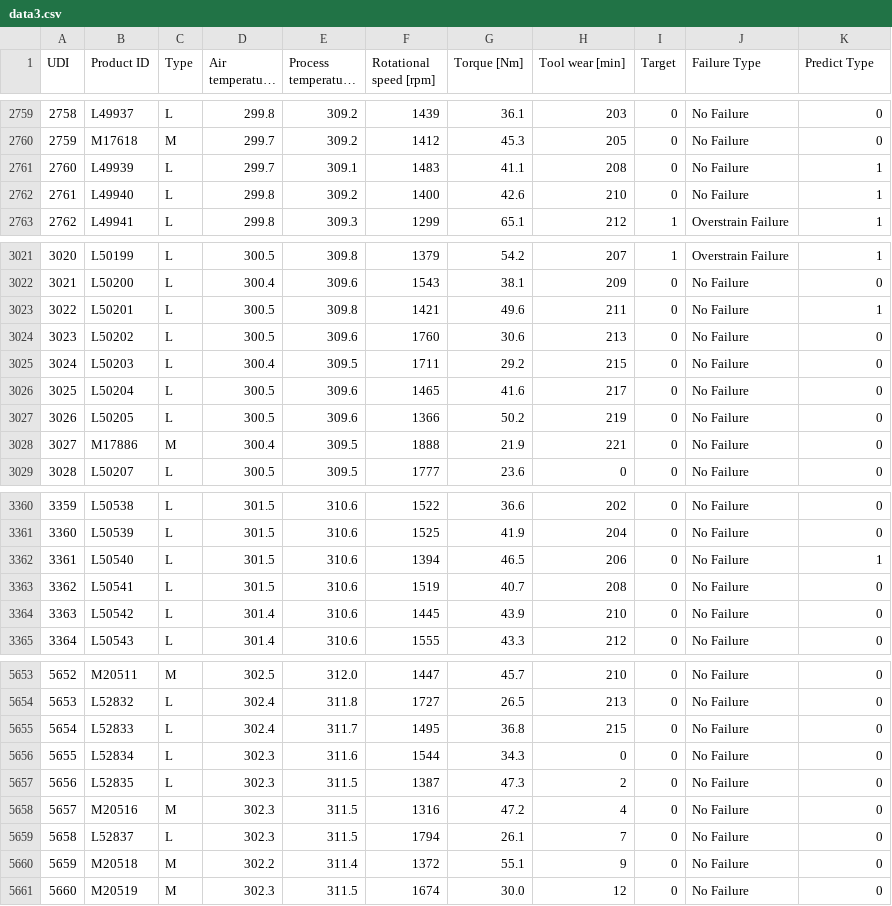
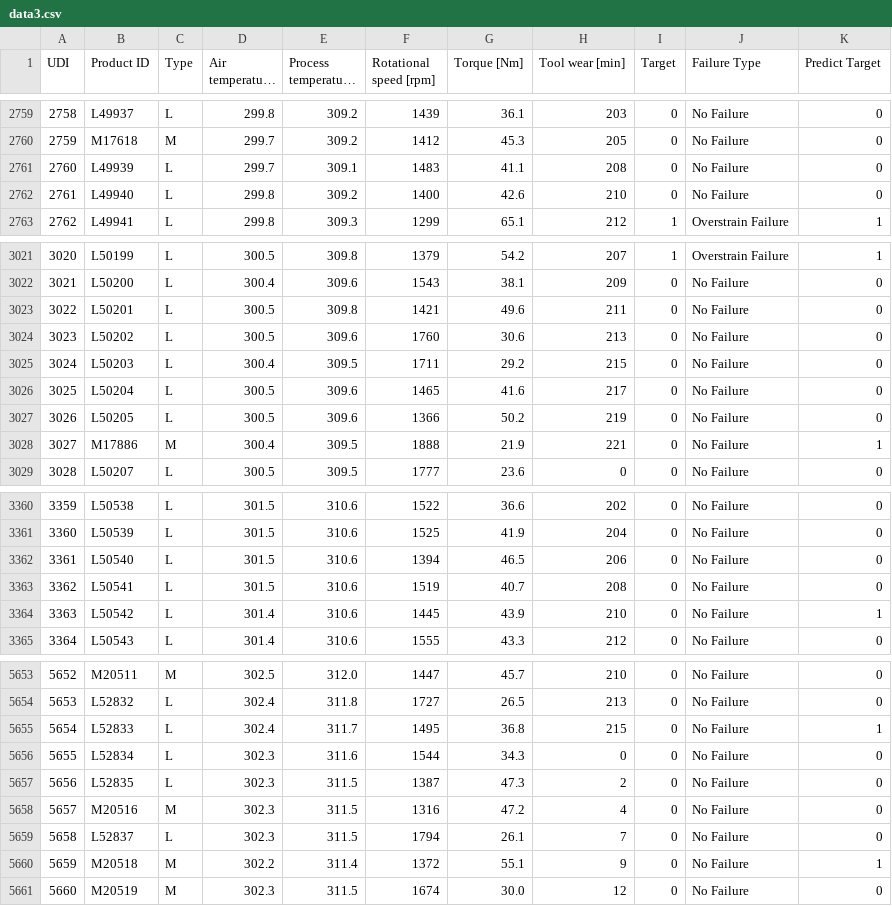
Before and after one commit to rewqqx/FastApi_Dash, a CSV file: src/files/dash/data3.csv, drawn as a sheet; only a part is shown, gaps mark what is left out; long unchanged cells end in …; the diff covers the shown part only; the diff names each change by its address in the sheet, - before the commit and + after, or states it on an @@ line.

```diff
--- a/src/files/dash/data3.csv
+++ b/src/files/dash/data3.csv
-K1: Predict Type
+K1: Predict Target
-K2761:K2762 (Predict Target): 1
+K2761:K2762 (Predict Target): 0
-K3023 (Predict Target): 1
+K3023 (Predict Target): 0
-K3028 (Predict Target): 0
+K3028 (Predict Target): 1
-K3362 (Predict Target): 1
+K3362 (Predict Target): 0
-K3364 (Predict Target): 0
+K3364 (Predict Target): 1
-K5655 (Predict Target): 0
+K5655 (Predict Target): 1
-K5660 (Predict Target): 0
+K5660 (Predict Target): 1
```
Also changed, not shown: 91 edited cells elsewhere in this file, src/files/prediction_data.csv, 7 other files.
